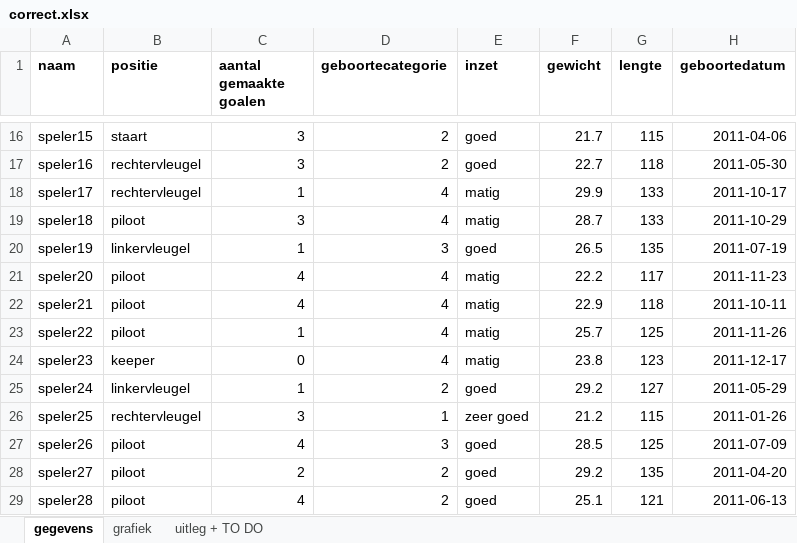
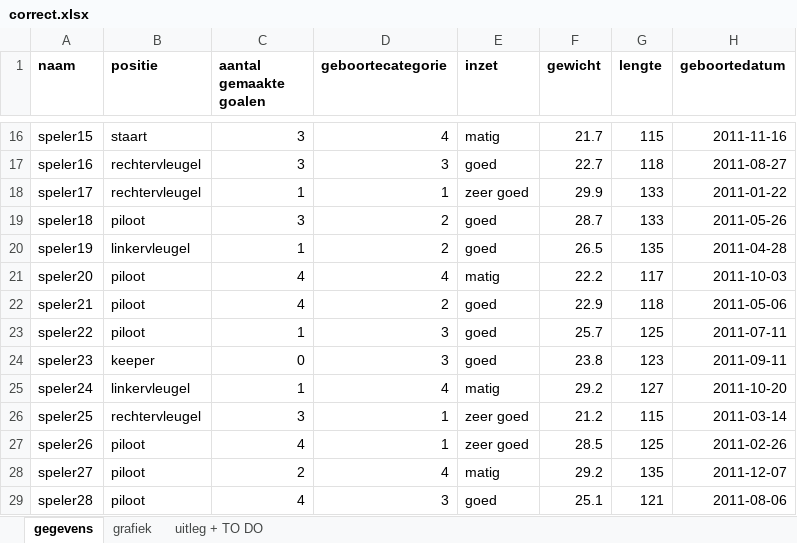
Before and after one commit to bavokn/Data-Advanced, an Excel workbook: Voetbal/correct.xlsx, sheet gegevens, drawn as a sheet; only a part is shown, gaps mark what is left out; values as stored, in another font and other column widths than the file's, no borders; the diff covers the shown part only; the diff names each change by its address in the sheet, - before the commit and + after, or states it on an @@ line.

```diff
--- a/Voetbal/correct.xlsx (sheet gegevens)
+++ b/Voetbal/correct.xlsx (sheet gegevens)
-D16 (geboortecategorie): 2
+D16 (geboortecategorie): 4
-E16 (inzet): goed
+E16 (inzet): matig
-H16 (geboortedatum): 2011-04-06
+H16 (geboortedatum): 2011-11-16
-D17 (geboortecategorie): 2
+D17 (geboortecategorie): 3
-H17 (geboortedatum): 2011-05-30
+H17 (geboortedatum): 2011-08-27
-D18 (geboortecategorie): 4
+D18 (geboortecategorie): 1
-E18 (inzet): matig
+E18 (inzet): zeer goed
-H18 (geboortedatum): 2011-10-17
+H18 (geboortedatum): 2011-01-22
-D19 (geboortecategorie): 4
+D19 (geboortecategorie): 2
-E19 (inzet): matig
+E19 (inzet): goed
-H19 (geboortedatum): 2011-10-29
+H19 (geboortedatum): 2011-05-26
-D20 (geboortecategorie): 3
+D20 (geboortecategorie): 2
-H20 (geboortedatum): 2011-07-19
+H20 (geboortedatum): 2011-04-28
-H21 (geboortedatum): 2011-11-23
+H21 (geboortedatum): 2011-10-03
-D22 (geboortecategorie): 4
+D22 (geboortecategorie): 2
-E22:E24 (inzet): matig
+E22:E24 (inzet): goed
-H22 (geboortedatum): 2011-10-11
+H22 (geboortedatum): 2011-05-06
-D23:D24 (geboortecategorie): 4
+D23:D24 (geboortecategorie): 3
-H23 (geboortedatum): 2011-11-26
+H23 (geboortedatum): 2011-07-11
-H24 (geboortedatum): 2011-12-17
+H24 (geboortedatum): 2011-09-11
-D25 (geboortecategorie): 2
+D25 (geboortecategorie): 4
-E25 (inzet): goed
+E25 (inzet): matig
-H25 (geboortedatum): 2011-05-29
+H25 (geboortedatum): 2011-10-20
-H26 (geboortedatum): 2011-01-26
+H26 (geboortedatum): 2011-03-14
-D27 (geboortecategorie): 3
+D27 (geboortecategorie): 1
-E27 (inzet): goed
+E27 (inzet): zeer goed
-H27 (geboortedatum): 2011-07-09
+H27 (geboortedatum): 2011-02-26
-D28 (geboortecategorie): 2
+D28 (geboortecategorie): 4
-E28 (inzet): goed
+E28 (inzet): matig
-H28 (geboortedatum): 2011-04-20
+H28 (geboortedatum): 2011-12-07
-D29 (geboortecategorie): 2
+D29 (geboortecategorie): 3
-H29 (geboortedatum): 2011-06-13
+H29 (geboortedatum): 2011-08-06
```
Also changed, not shown: 206 edited cells elsewhere in this sheet, sheet grafiek, charts or pictures, 5 other files.
